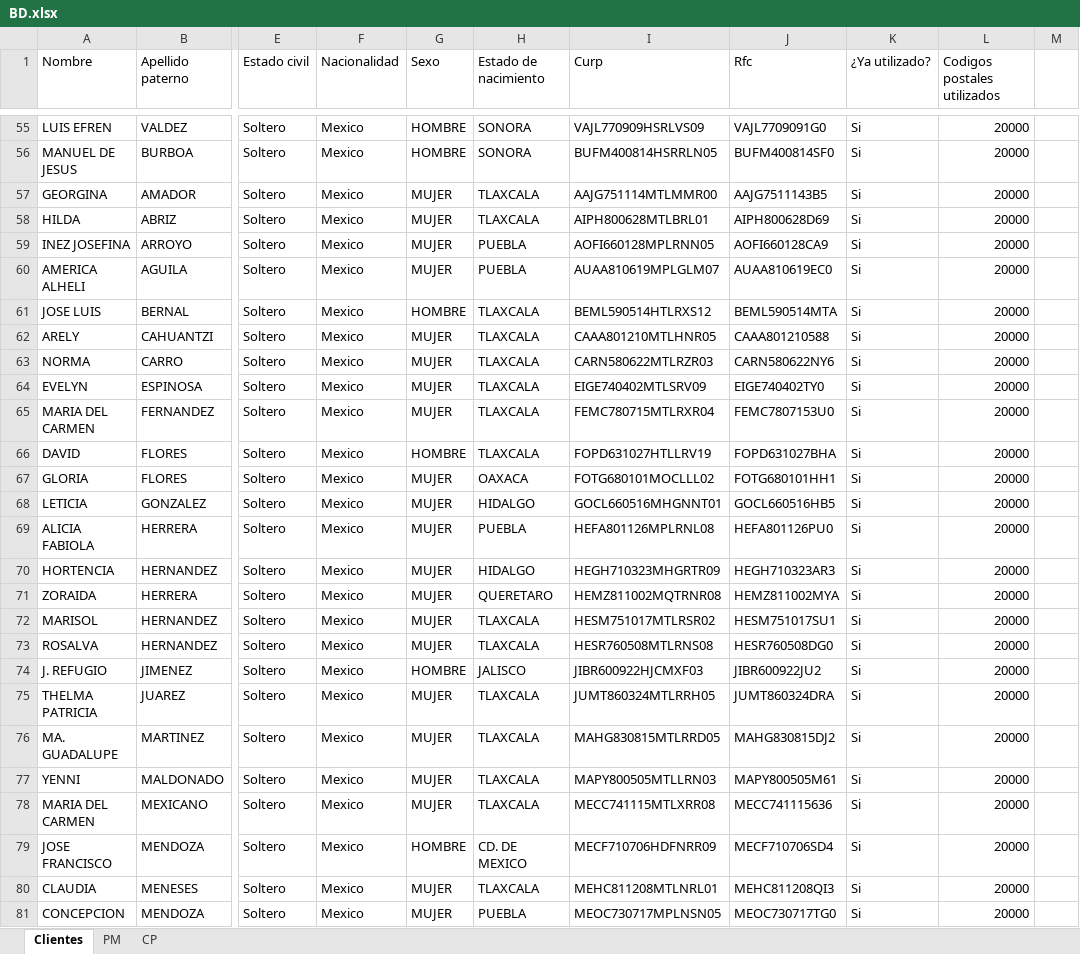
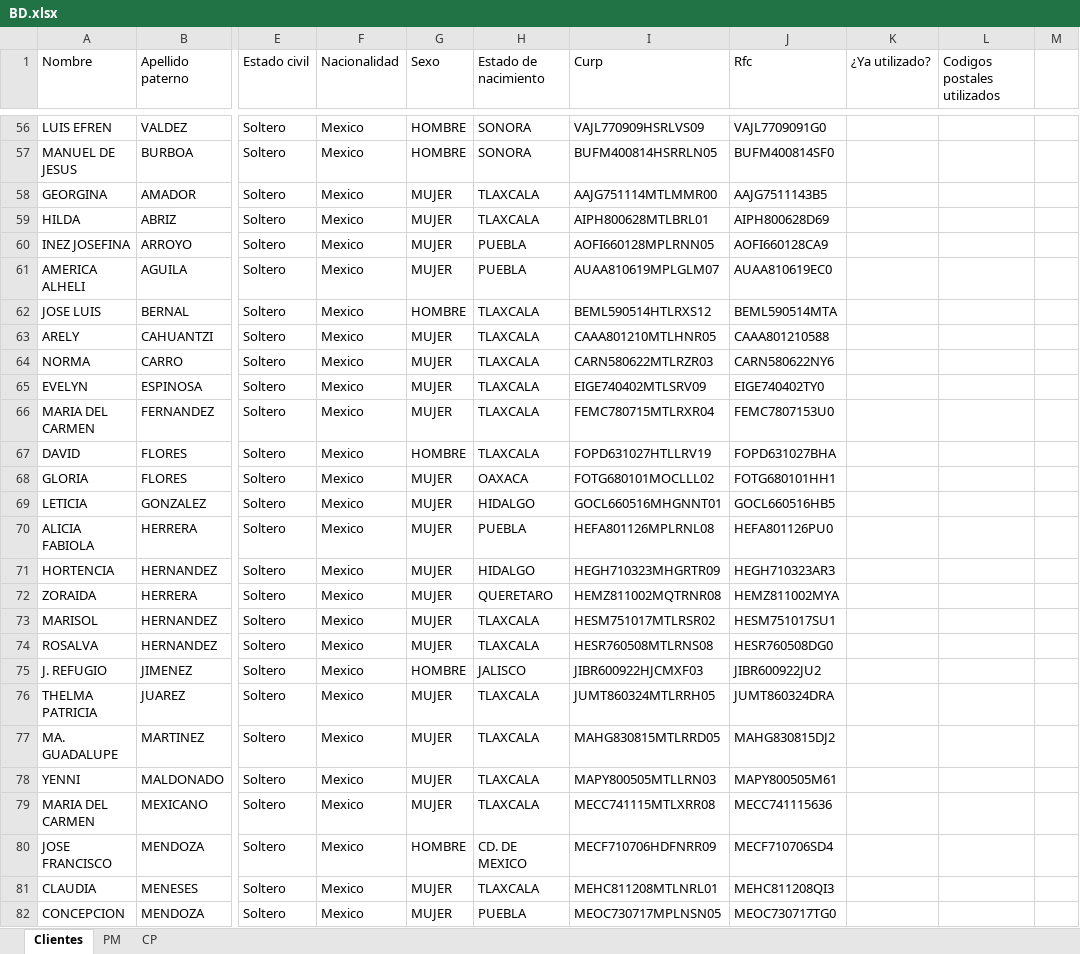
Before and after one commit to LuisMargro/CSelectivo, an Excel workbook: Data/BD.xlsx, sheet Clientes, drawn as a sheet; only a part is shown, gaps mark what is left out; values as stored, in another font and other column widths than the file's, no borders; addresses are those after the commit; the diff covers the shown part only; the diff names each change by its address in the sheet, - before the commit and + after, or states it on an @@ line.

```diff
--- a/Data/BD.xlsx (sheet Clientes)
+++ b/Data/BD.xlsx (sheet Clientes)
-K56:K82 (¿Ya utilizado?): Si
+K56:K82 (¿Ya utilizado?): (empty)
-L56:L82 (Codigos postales utilizados): 20000
+L56:L82 (Codigos postales utilizados): (empty)
```
Also changed, not shown: 1 added row and 116 edited cells elsewhere in this sheet, sheet PM, sheet CP, Data/MatrizdeCasos.xlsx, Data/Usuarios Credito Selectivo.xlsx, 50 other files.
